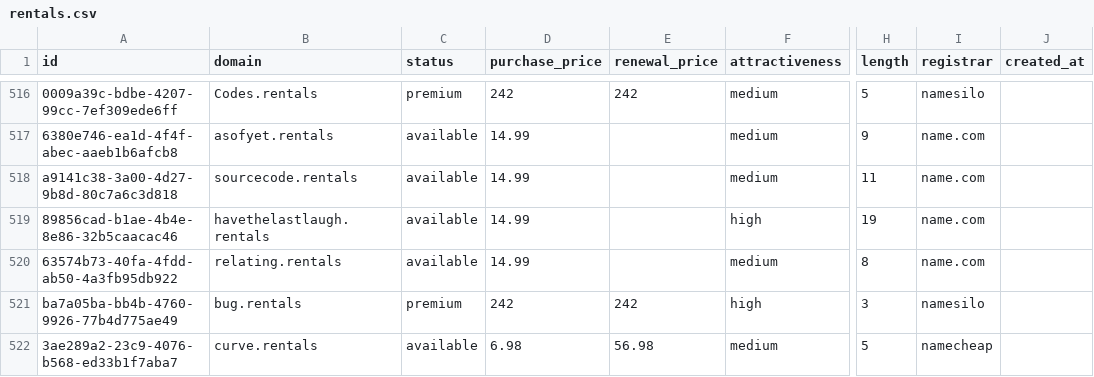
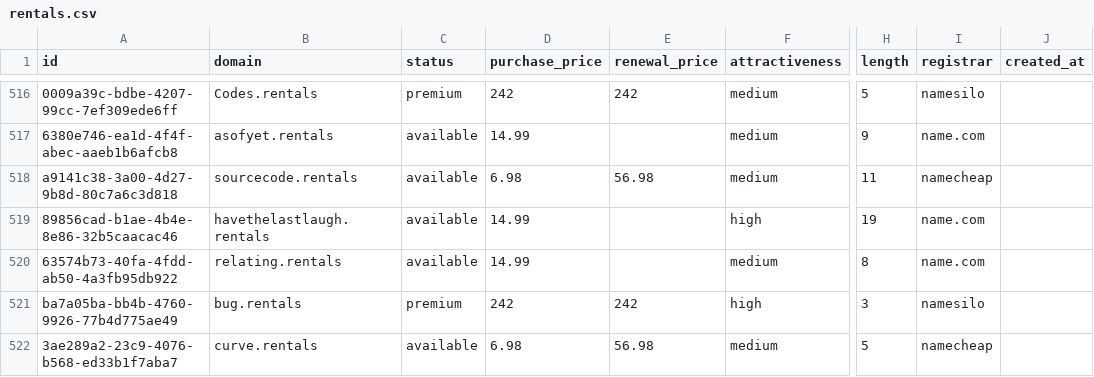
Before and after one commit to UniqueDomains/rentals-oneword-domains, a CSV file: rentals.csv, drawn as a sheet; only a part is shown, gaps mark what is left out; the diff covers the shown part only; the diff names each change by its address in the sheet, - before the commit and + after, or states it on an @@ line.

```diff
--- a/rentals.csv
+++ b/rentals.csv
-D518 (purchase_price): 14.99
+D518 (purchase_price): 6.98
-E518 (renewal_price): (empty)
+E518 (renewal_price): 56.98
-I518 (registrar): name.com
+I518 (registrar): namecheap
```
Also changed, not shown: 20 edited cells elsewhere in this file, 4 other files.
